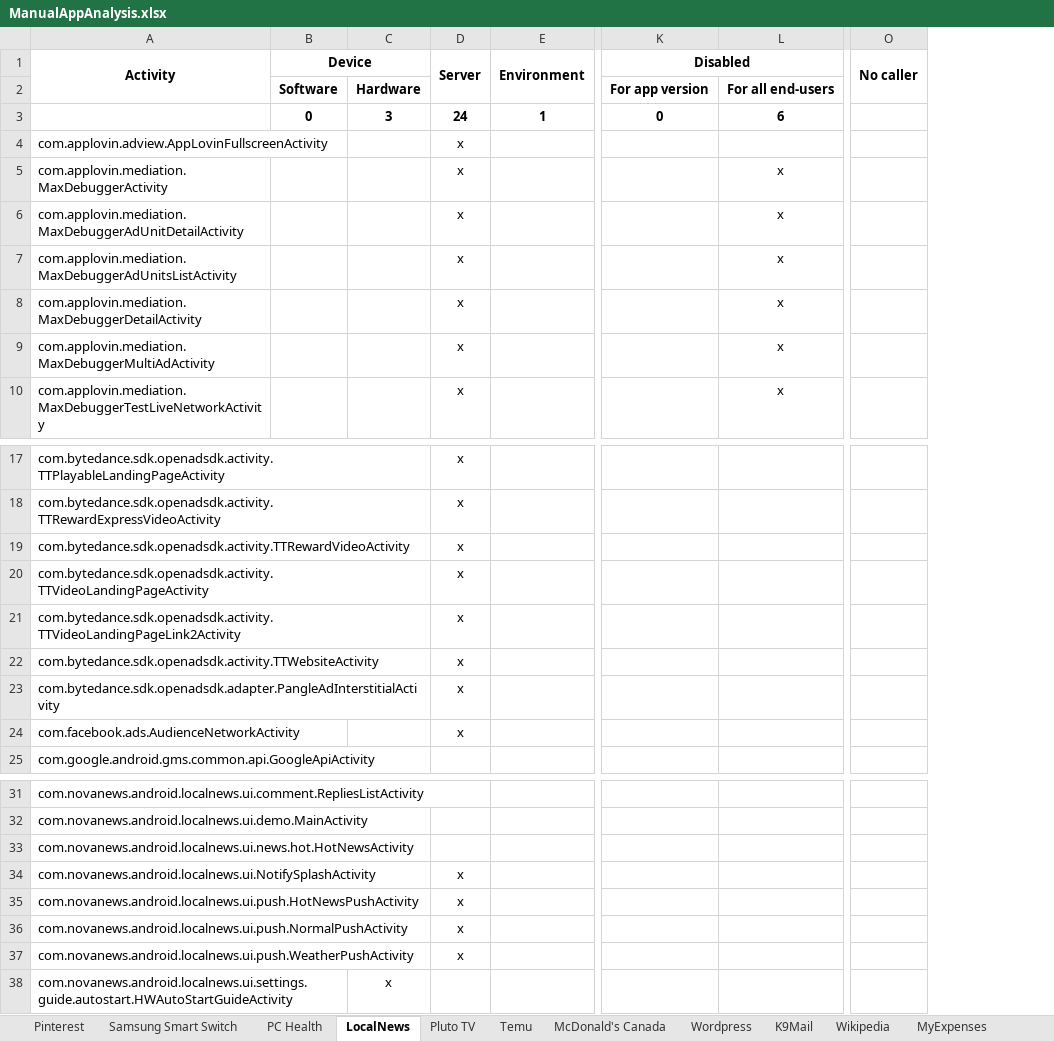
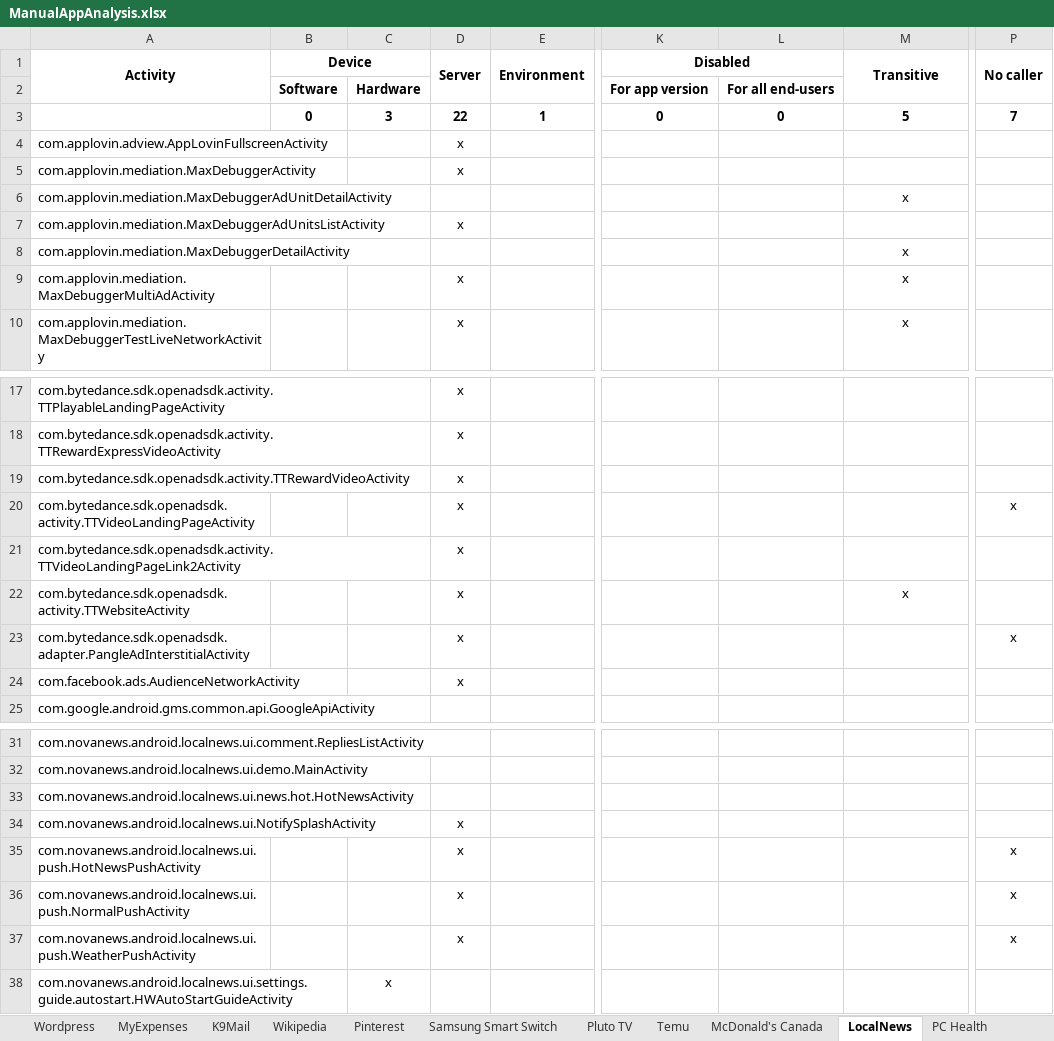
Before and after one commit to resess/resess.github.io, an Excel workbook: artifacts/MobileCoverage/assets/data/ManualAppAnalysis.xlsx, sheet LocalNews, drawn as a sheet; only a part is shown, gaps mark what is left out; values as stored, in another font and other column widths than the file's, no borders; removed rows and columns are numbered as before the commit, all else as after; the diff names each change by its address in the sheet, - before the commit and + after, or states it on an @@ line.

```diff
--- a/artifacts/MobileCoverage/assets/data/ManualAppAnalysis.xlsx (sheet LocalNews)
+++ b/artifacts/MobileCoverage/assets/data/ManualAppAnalysis.xlsx (sheet LocalNews)
@@ sheet tab order changed: Wordpress | MyExpenses | K9Mail | Wikipedia | Pinterest | Samsung Smart Switch | Pluto TV | Temu | McDonald's Canada | LocalNews | PC Health @@
+column L, rows 2-3: For all end-users | 0
-K1:L1 merged
+K1:L1 merged
-M1: (empty)
+M1: Transitive
+M1:M2 merged
-M2 (Transitive): For all end-users
+M2 (Transitive): (empty)
-D3 (Server): 24
+D3 (Server): 22
-M3 (Transitive): 6
+M3 (Transitive): 5
-P3 (No caller): (empty)
+P3 (No caller): 7
-M5 (Transitive): x
+M5 (Transitive): (empty)
-D6 (Server): x
+D6 (Server): (empty)
-M7 (Transitive): x
+M7 (Transitive): (empty)
-D8 (Server): x
+D8 (Server): (empty)
-P20 (No caller): (empty)
+P20 (No caller): x
-M22 (Transitive): (empty)
+M22 (Transitive): x
-P23 (No caller): (empty)
+P23 (No caller): x
-P35:P37 (No caller): (empty)
+P35:P37 (No caller): x
```
Also changed, not shown: sheet Samsung Smart Switch, sheet Wordpress, sheet McDonald's Canada, sheet MyExpenses, sheet PC Health, sheet Pluto TV, 4 more sheets, formulas that keep their value, artifacts/MobileCoverage/assets/data/CoverageResults.xlsx, 14 other files.
